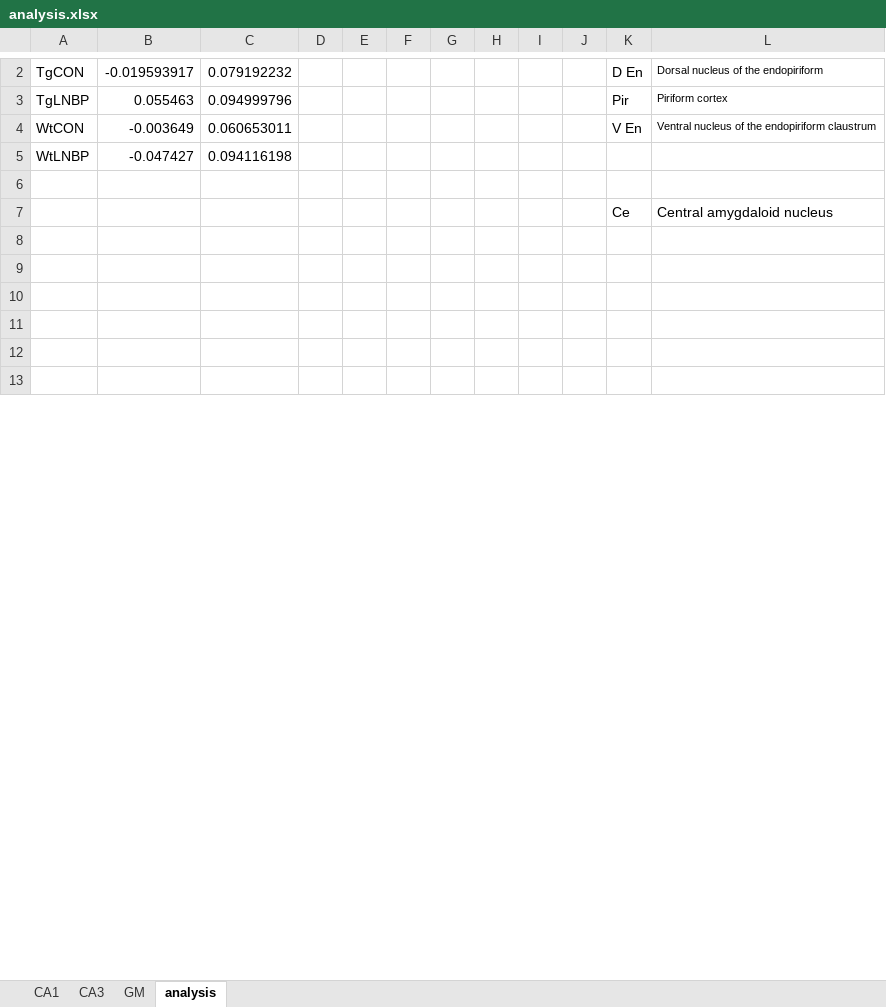
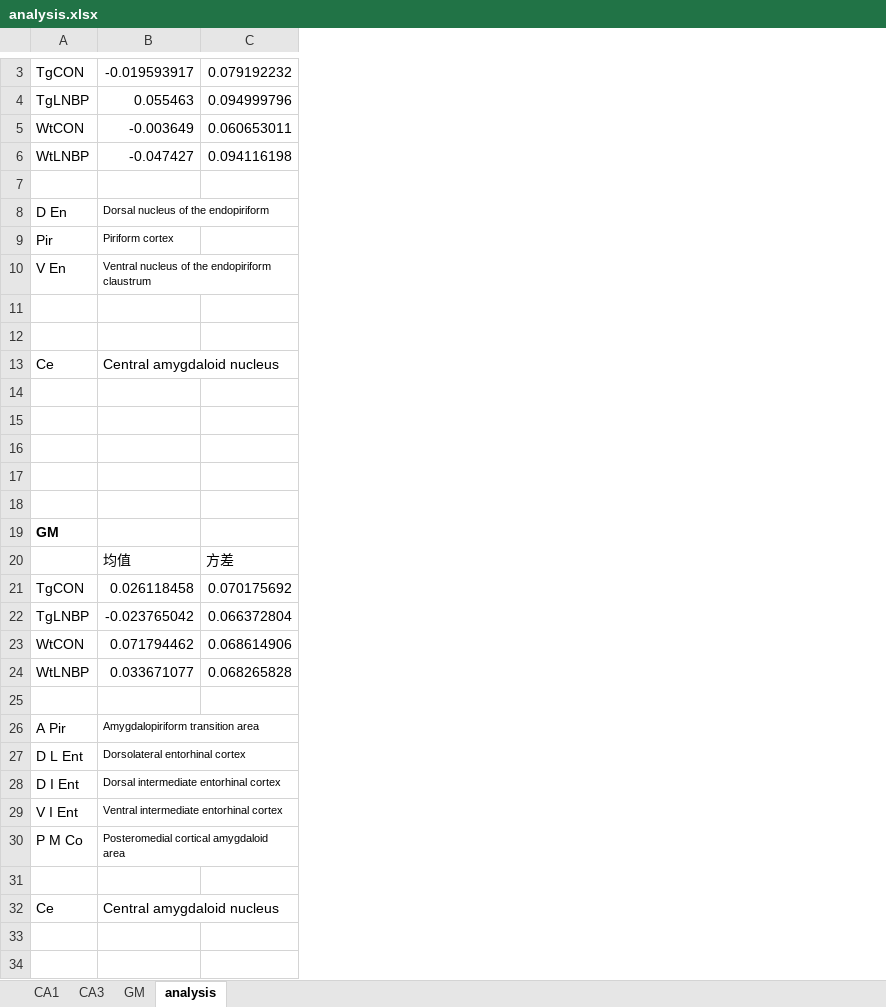
Before and after one commit to lsyoath/sheepy, an Excel workbook: analysis.xlsx, sheet analysis, drawn as a sheet; only a part is shown, gaps mark what is left out; values as stored, in another font and other column widths than the file's, no borders; charts and pictures not drawn; removed rows and columns are numbered as before the commit, all else as after; the diff covers the shown part only; the diff names each change by its address in the sheet, - before the commit and + after, or states it on an @@ line.

```diff
--- a/analysis.xlsx (sheet analysis)
+++ b/analysis.xlsx (sheet analysis)
-column D, empty
-column E, empty
-column F, empty
-column G, empty
-column H, empty
-column I, empty
-column J, empty
-column K, rows 2-7: D En | Pir | V En |  |  | Ce
-column L, rows 2-7: Dorsal nucleus of the endopiriform | Piriform cortex | Ventral nucleus of the endopiriform claustrum |  |  | Central amygdaloid nucleus
+row 8: D En | Dorsal nucleus of the endopiriform
+row 9: Pir | Piriform cortex
+row 10: V En | Ventral nucleus of the endopiriform claustrum
+row 11: (empty)
+row 12: (empty)
+row 13: Ce | Central amygdaloid nucleus
-row 14:  |  |  |  |  |  |  |  |  |  | Ce | Central amygdaloid nucleus
+row 14: (empty)
+row 19: GM
+row 20:  | 均值 | 方差
@@ row 20 moved to row 21: TgCON @@
@@ row 21 moved to row 22: TgLNBP @@
@@ row 22 moved to row 23: WtCON @@
@@ row 23 moved to row 24: WtLNBP @@
+row 25: (empty)
+row 26: A Pir | Amygdalopiriform transition area
+row 27: D L Ent | Dorsolateral entorhinal cortex
+row 28: D I Ent | Dorsal intermediate entorhinal cortex
+row 29: V I Ent | Ventral intermediate entorhinal cortex
+row 30: P M Co | Posteromedial cortical amygdaloid area
+row 31: (empty)
+row 32: Ce | Central amygdaloid nucleus
```
Also changed, not shown: 17 added rows, 24 removed rows and 16 edited cells elsewhere in this sheet, charts or pictures, 41 other files.
